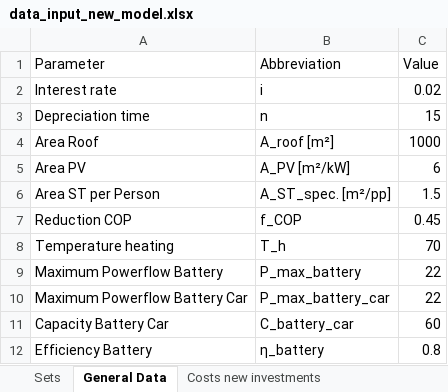
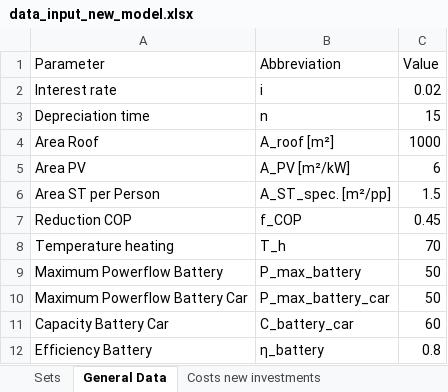
Before and after one commit to luisa-brueser/Optimization_Contracting, an Excel workbook: src/pv_optimizer_contracting/data_input_new_model.xlsx, sheet General Data, drawn as a sheet; only a part is shown; values as stored, in another font and other column widths than the file's, no borders; the diff names each change by its address in the sheet, - before the commit and + after, or states it on an @@ line.

```diff
--- a/src/pv_optimizer_contracting/data_input_new_model.xlsx (sheet General Data)
+++ b/src/pv_optimizer_contracting/data_input_new_model.xlsx (sheet General Data)
-C9:C10 (Value): 22
+C9:C10 (Value): 50
```
Also changed, not shown: sheet Demand, 1 other file.
